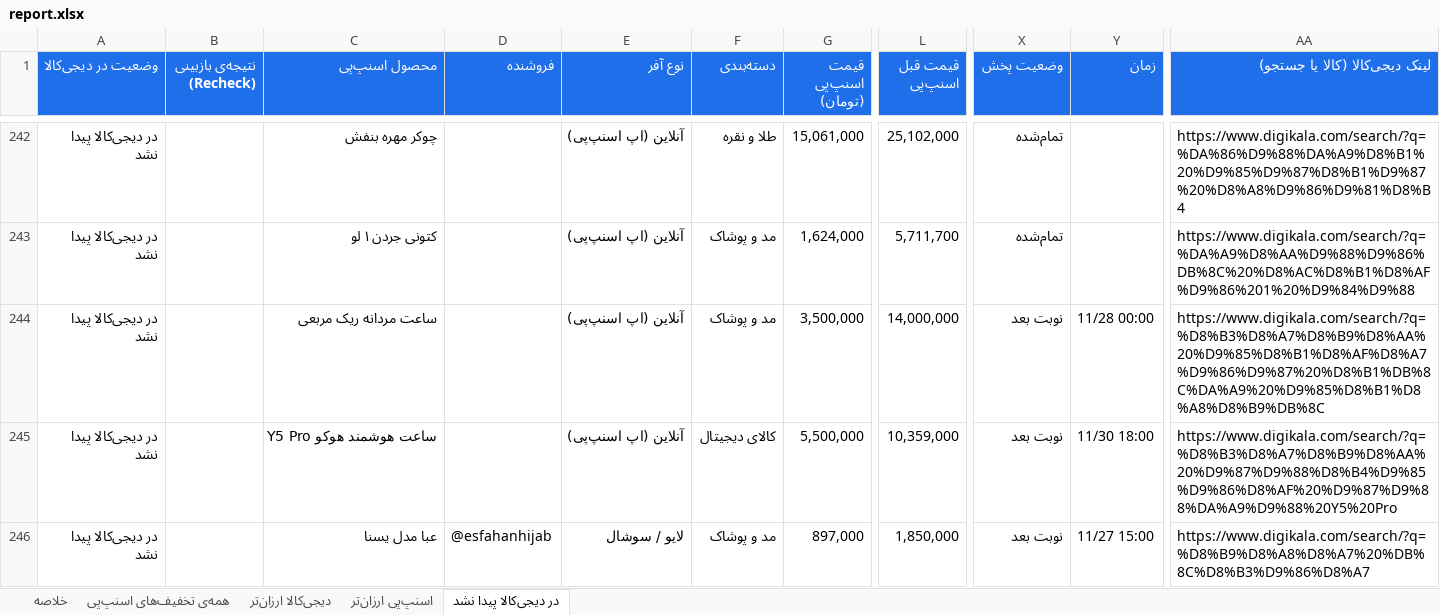
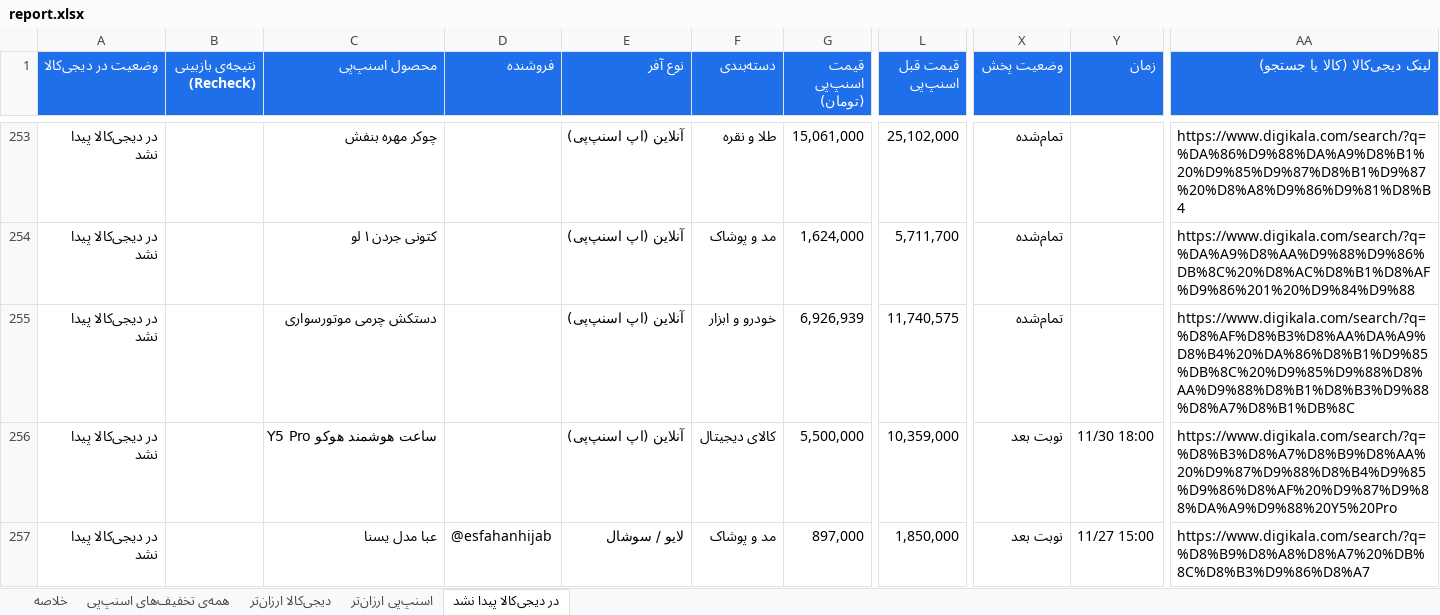
Before and after one commit to Ehsan-Moeininejad/snapppay-vs-digikala, an Excel workbook: data/report.xlsx, sheet در دیجی‌کالا پیدا نشد, drawn as a sheet; only a part is shown, gaps mark what is left out; values as stored, in another font and other column widths than the file's, no borders; addresses are those after the commit; the diff covers the shown part only; the diff names each change by its address in the sheet, - before the commit and + after, or states it on an @@ line.

```diff
--- a/data/report.xlsx (sheet در دیجی‌کالا پیدا نشد)
+++ b/data/report.xlsx (sheet در دیجی‌کالا پیدا نشد)
-C255 (محصول اسنپ‌پی): ساعت مردانه ریک مربعی
+C255 (محصول اسنپ‌پی): دستکش چرمی موتورسواری
-F255 (دسته‌بندی): مد و پوشاک
+F255 (دسته‌بندی): خودرو و ابزار
-G255 (قیمت اسنپ‌پی (تومان)): 3,500,000
+G255 (قیمت اسنپ‌پی (تومان)): 6,926,939
-L255 (قیمت قبل اسنپ‌پی): 14,000,000
+L255 (قیمت قبل اسنپ‌پی): 11,740,575
-X255 (وضعیت پخش): نوبت بعد
+X255 (وضعیت پخش): تمام‌شده
-Y255 (زمان): 11/28 00:00
+Y255 (زمان): (empty)
-AA255 (لینک دیجی‌کالا (کالا یا جستجو)): https://www.digikala.com/search/?q=%D8%B3%D8%A7%D8%B9%D8%AA%20%D9%85%D8%B1%D8%AF%D8%A7%D9%86%D9%87%20%D8%B1%DB%8C%DA%A9%20%D9%85%D8%B1%D8%A8%D8%B9%DB%8C
+AA255 (لینک دیجی‌کالا (کالا یا جستجو)): https://www.digikala.com/search/?q=%D8%AF%D8%B3%D8%AA%DA%A9%D8%B4%20%DA%86%D8%B1%D9%85%DB%8C%20%D9%85%D9%88%D8%AA%D9%88%D8%B1%D8%B3%D9%88%D8%A7%D8%B1%DB%8C
```
Also changed, not shown: 21 added rows and 9 removed rows elsewhere in this sheet, sheet همه‌ی تخفیف‌های اسنپ‌پی, sheet اسنپ‌پی ارزان‌تر, sheet خلاصه, 5 other files.
